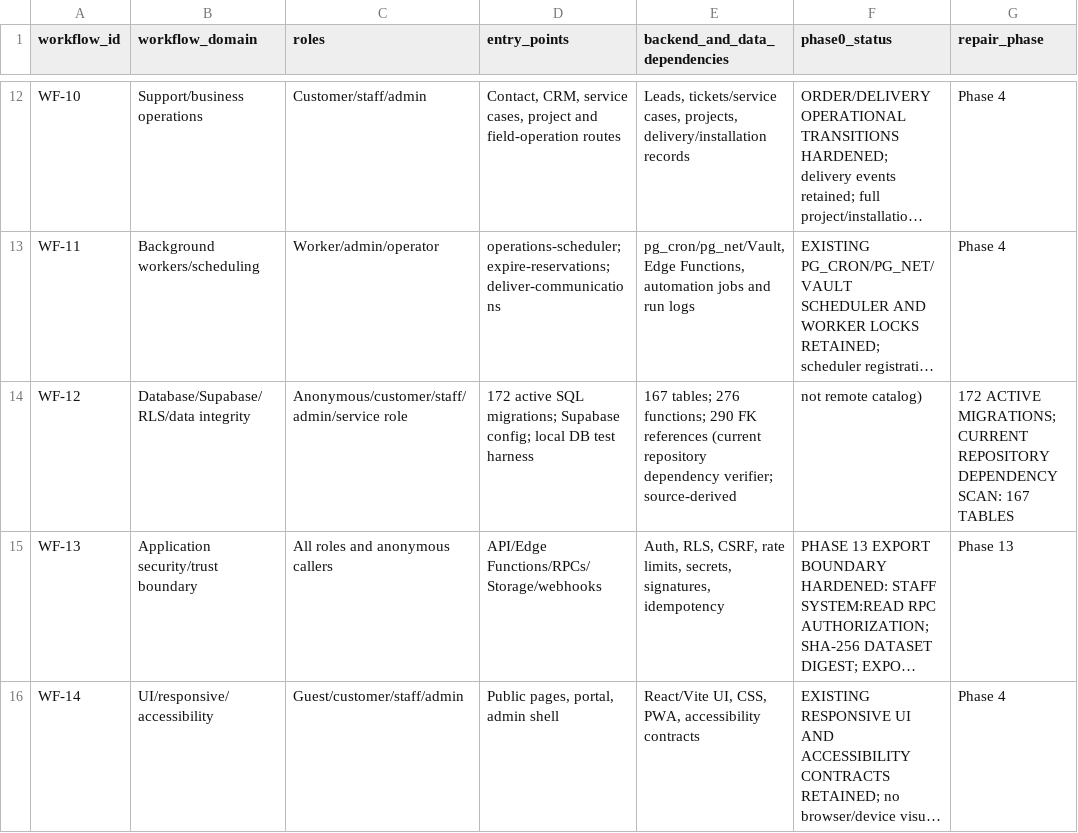
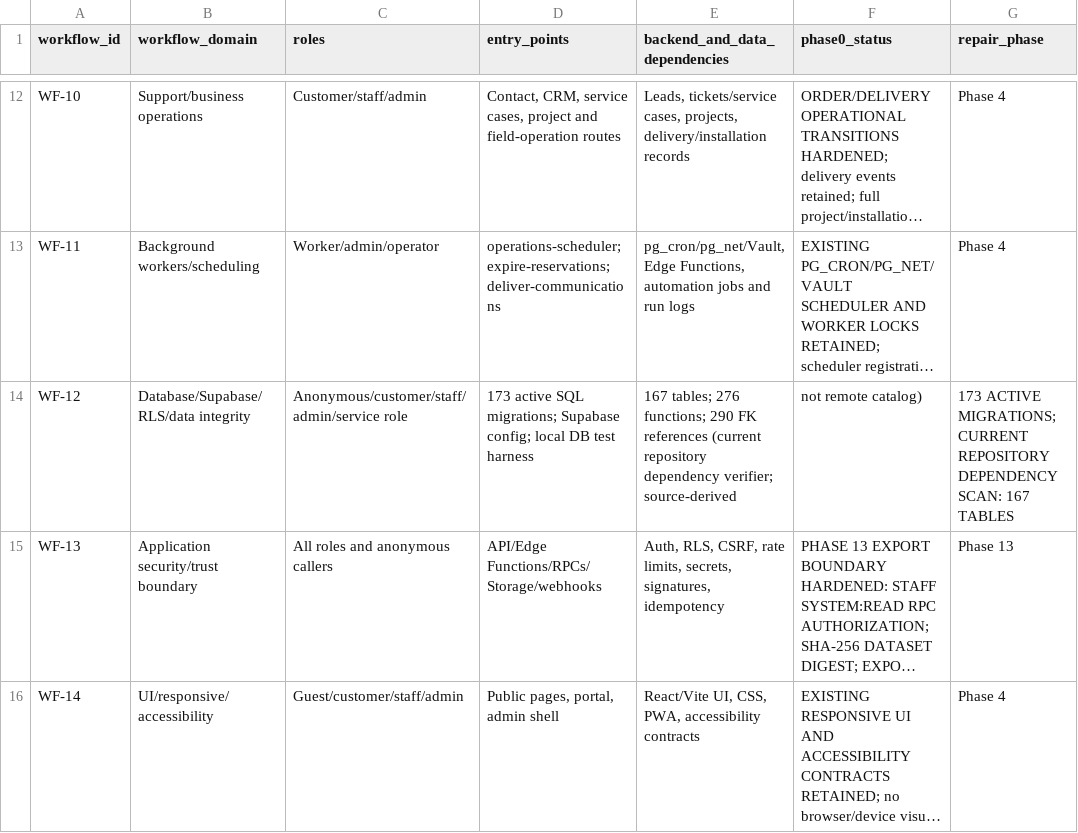
Before and after one commit to Themugo/TOPLINE-FLOORING, a CSV file: docs/MASTER-WORKFLOW-REGISTER.csv, drawn as a sheet; only a part is shown, gaps mark what is left out; long unchanged cells end in …; the diff names each change by its address in the sheet, - before the commit and + after, or states it on an @@ line.

Commit message:
fix: silent-failure error handling, refund notification, notification preferences, and order/payment/delivery/refund/site-settings workflows
Admin UX: purchase order status and line removal, order status, project reorder, lead notes/reminders now report failures with the database reason; fixed misleading 'session expired' message.

Communications: customers notified when a refund is paid; customer notification preferences now save; email-inbound batching; worker loop hardening; export CORS.

Payments: M-Pesa callback null-deref, payment-status order reference, payment-return expired/cancelled, scheduled expiry of stale attempts (bank transfers excluded), block fractional M-Pesa totals, bank-transfer fallback guidance.

Delivery: Mark ready for paid orders, driver assignment, Dispatch disabled without driver, delivery-address editor and RPC, tracking shows delivery stage.

Finance: admin refund workflow, reconcile keeps paid orders paid after partial refund, invoice detail crash fix.

Site settings: public site shows admin-saved contact details, social links and hours; loader collision fix; public allow-list migration; clearer email field labels.

Quality: RPC contract verification in verify:all, 26 type errors and 3 lint errors fixed, 30 regression tests added, manifests updated.

```diff
--- a/docs/MASTER-WORKFLOW-REGISTER.csv
+++ b/docs/MASTER-WORKFLOW-REGISTER.csv
-D14 (entry_points): 172 active SQL…
+D14 (entry_points): 173 active SQL…
-G14 (repair_phase): 172 ACTIVE MIGRATIONS;…
+G14 (repair_phase): 173 ACTIVE MIGRATIONS;…
```
Also changed, not shown: 24 other files.
